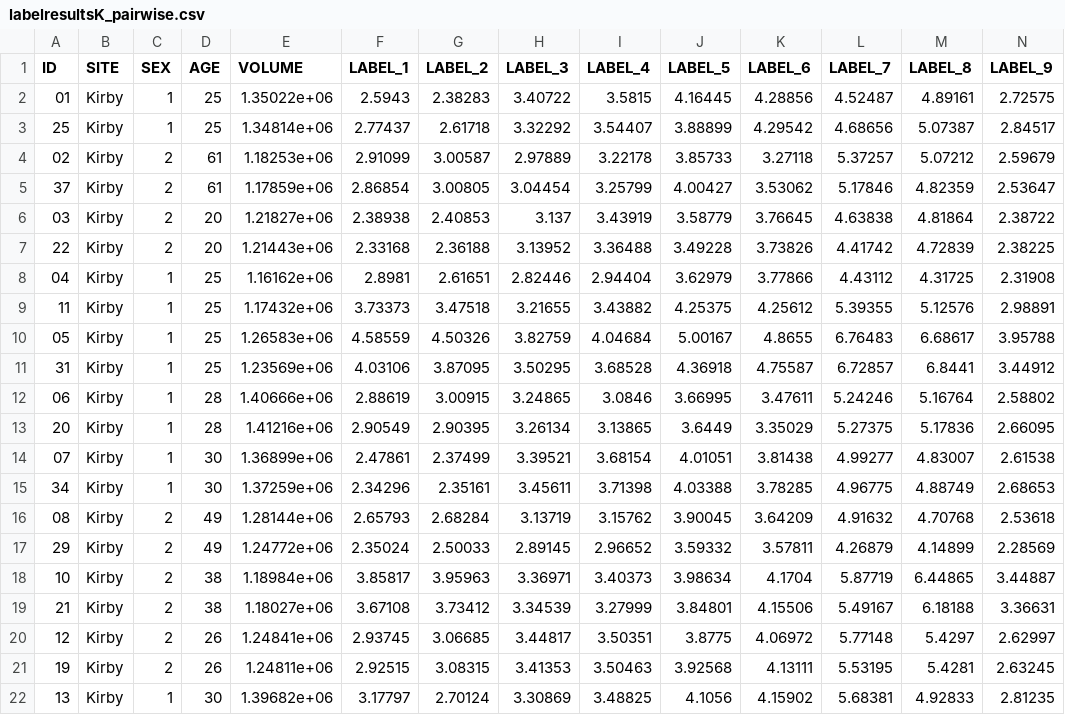
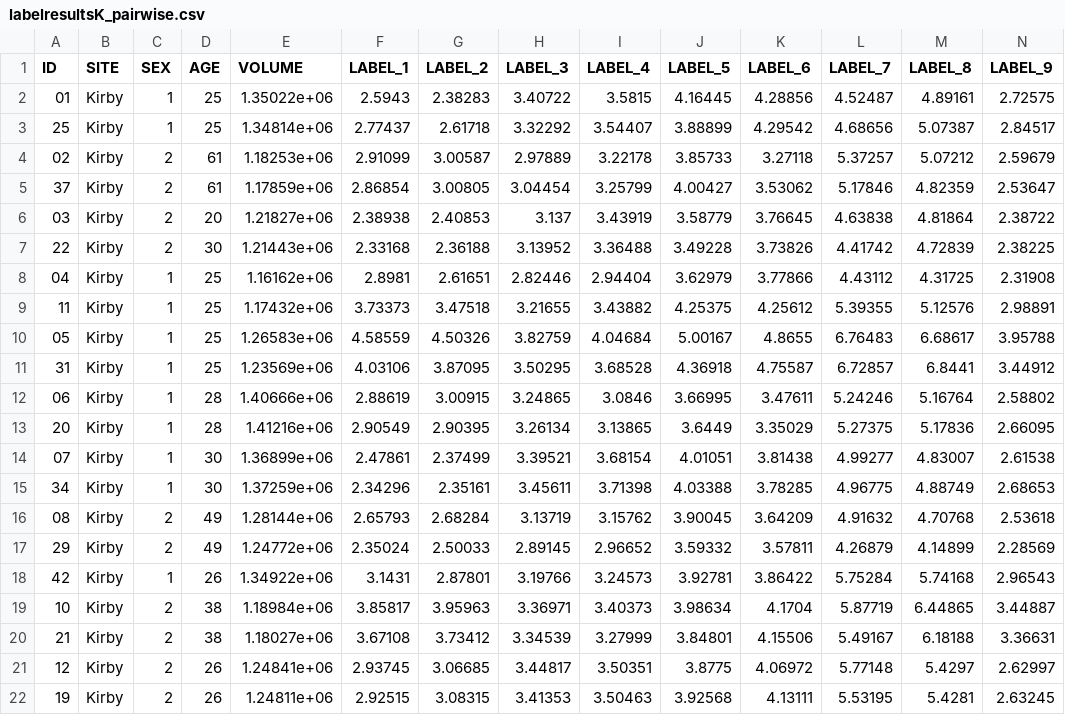
Before and after one commit to ntustison/KapowskiChronicles, a CSV file: analytics/labelresultsK_pairwise.csv, drawn as a sheet; only a part is shown; the shorter side is filled out with more unchanged rows; rows hold the shown columns only; the diff names each change by its address in the sheet, - before the commit and + after, or states it on an @@ line.

```diff
--- a/analytics/labelresultsK_pairwise.csv
+++ b/analytics/labelresultsK_pairwise.csv
-D7 (AGE): 20
+D7 (AGE): 30
+row 18: 42 | Kirby | 1 | 26 | 1.34922e+06 | 3.1431 | 2.87801 | 3.19766 | 3.24573 | 3.92781 | 3.86422 | 5.75284 | 5.74168 | 2.96543
```
Also changed, not shown: analytics/labelResultsI.csv, analytics/labelResultsK.csv, 13 other files.
